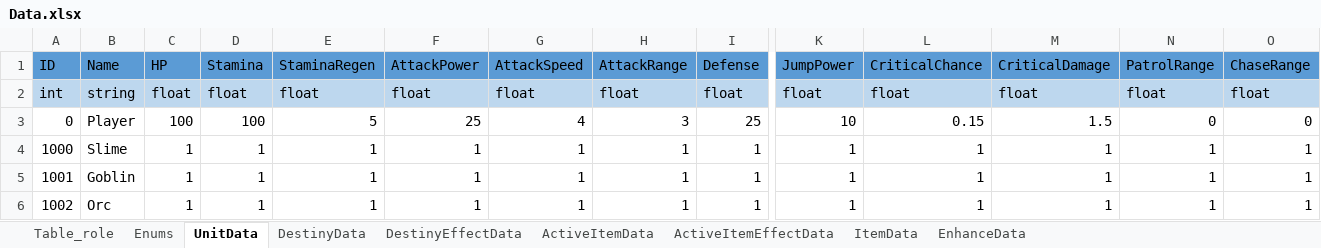
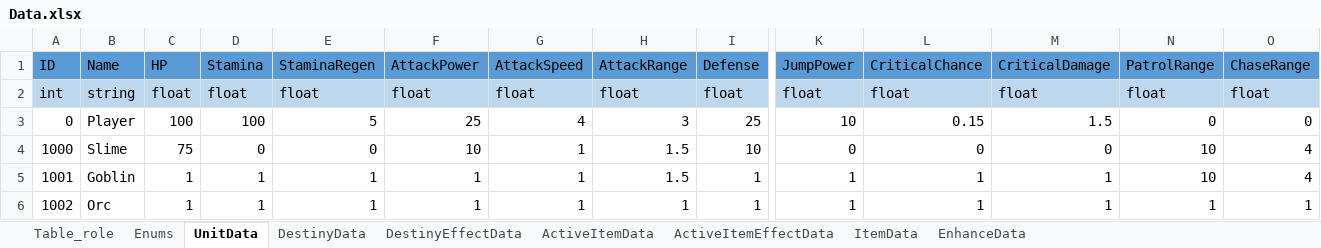
Before and after one commit to autos1123/CodeLike, an Excel workbook: Assets/DataTable/Data.xlsx, sheet UnitData, drawn as a sheet; only a part is shown, gaps mark what is left out; values as stored, in another font and other column widths than the file's, no borders; the diff names each change by its address in the sheet, - before the commit and + after, or states it on an @@ line.

```diff
--- a/Assets/DataTable/Data.xlsx (sheet UnitData)
+++ b/Assets/DataTable/Data.xlsx (sheet UnitData)
-C4 (HP): 1
+C4 (HP): 75
-D4 (Stamina): 1
+D4 (Stamina): 0
-E4 (StaminaRegen): 1
+E4 (StaminaRegen): 0
-F4 (AttackPower): 1
+F4 (AttackPower): 10
-H4:H5 (AttackRange): 1
+H4:H5 (AttackRange): 1.5
-I4 (Defense): 1
+I4 (Defense): 10
-K4 (JumpPower): 1
+K4 (JumpPower): 0
-L4 (CriticalChance): 1
+L4 (CriticalChance): 0
-M4 (CriticalDamage): 1
+M4 (CriticalDamage): 0
-N4:N5 (PatrolRange): 1
+N4:N5 (PatrolRange): 10
-O4:O5 (ChaseRange): 1
+O4:O5 (ChaseRange): 4
```
Also changed, not shown: 9 other files.
